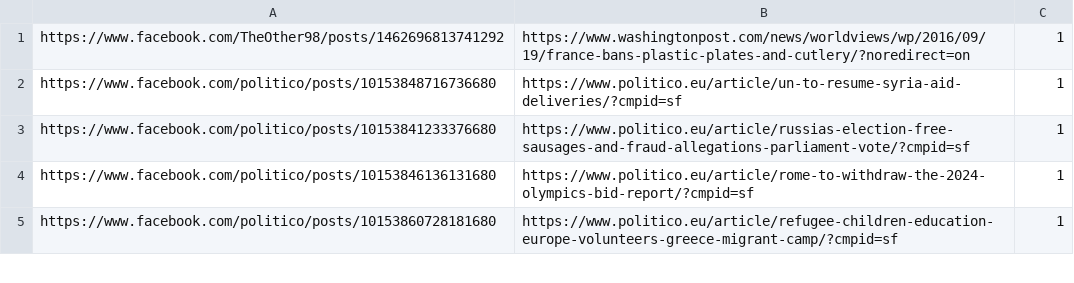
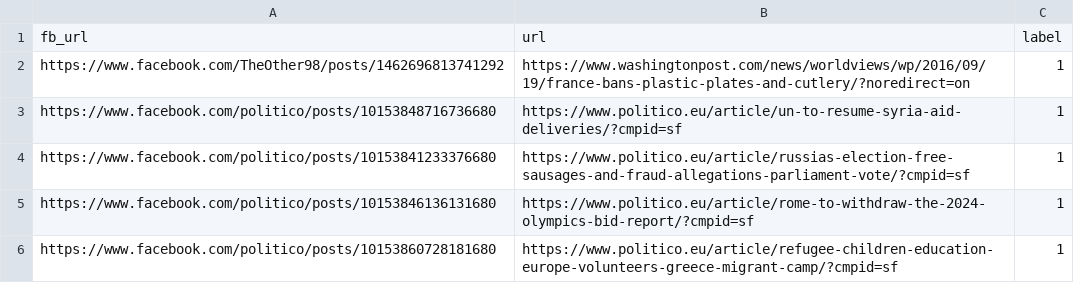
Before and after one commit to margoseltzer/article-scraping, a CSV file: data/datasets/BuzzFeed_fb_urls_parsed.csv, drawn as a sheet; only a part is shown; the diff names each change by its address in the sheet, - before the commit and + after, or states it on an @@ line.

```diff
--- a/data/datasets/BuzzFeed_fb_urls_parsed.csv
+++ b/data/datasets/BuzzFeed_fb_urls_parsed.csv
+row 1: fb_url | url | label
```
Also changed, not shown: 3 other files.
